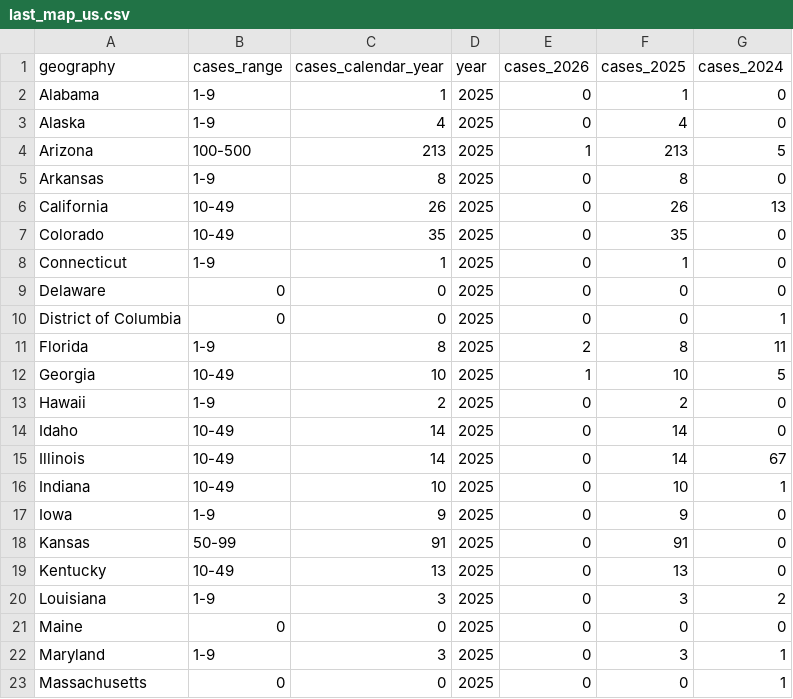
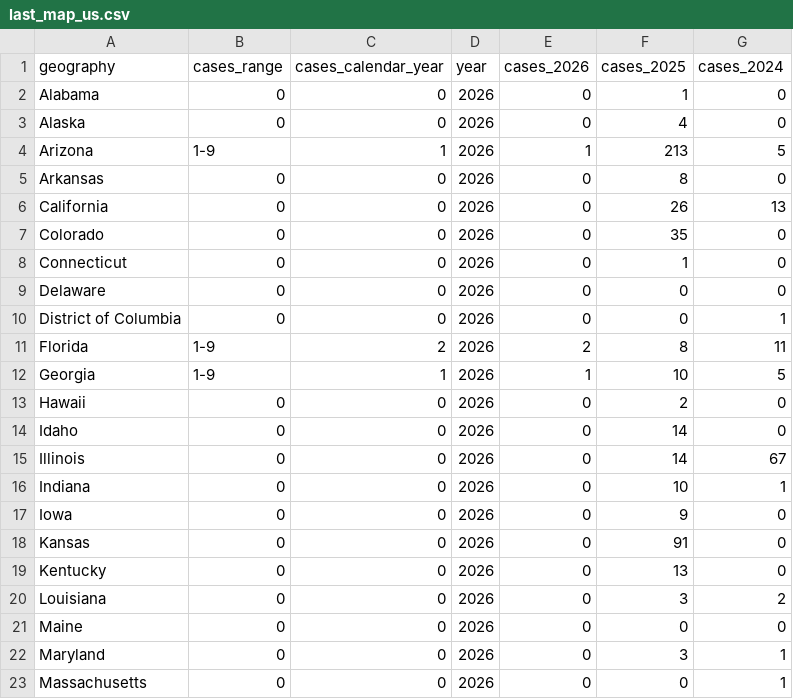
Before and after one commit to annie-jennemann/measles-tracker, a CSV file: last_map_us.csv, drawn as a sheet; only a part is shown; the diff covers the shown part only.

```diff
--- a/last_map_us.csv
+++ b/last_map_us.csv
@@ -1,23 +1,23 @@
 geography,cases_range,cases_calendar_year,year,cases_2026,cases_2025,cases_2024
-Alabama,1-9,1,2025,0,1,0
-Alaska,1-9,4,2025,0,4,0
-Arizona,100-500,213,2025,1,213,5
-Arkansas,1-9,8,2025,0,8,0
-California,10-49,26,2025,0,26,13
-Colorado,10-49,35,2025,0,35,0
-Connecticut,1-9,1,2025,0,1,0
-Delaware,0,0,2025,0,0,0
-District of Columbia,0,0,2025,0,0,1
-Florida,1-9,8,2025,2,8,11
-Georgia,10-49,10,2025,1,10,5
-Hawaii,1-9,2,2025,0,2,0
-Idaho,10-49,14,2025,0,14,0
-Illinois,10-49,14,2025,0,14,67
-Indiana,10-49,10,2025,0,10,1
-Iowa,1-9,9,2025,0,9,0
-Kansas,50-99,91,2025,0,91,0
-Kentucky,10-49,13,2025,0,13,0
-Louisiana,1-9,3,2025,0,3,2
-Maine,0,0,2025,0,0,0
-Maryland,1-9,3,2025,0,3,1
-Massachusetts,0,0,2025,0,0,1
+Alabama,0,0,2026,0,1,0
+Alaska,0,0,2026,0,4,0
+Arizona,1-9,1,2026,1,213,5
+Arkansas,0,0,2026,0,8,0
+California,0,0,2026,0,26,13
+Colorado,0,0,2026,0,35,0
+Connecticut,0,0,2026,0,1,0
+Delaware,0,0,2026,0,0,0
+District of Columbia,0,0,2026,0,0,1
+Florida,1-9,2,2026,2,8,11
+Georgia,1-9,1,2026,1,10,5
+Hawaii,0,0,2026,0,2,0
+Idaho,0,0,2026,0,14,0
+Illinois,0,0,2026,0,14,67
+Indiana,0,0,2026,0,10,1
+Iowa,0,0,2026,0,9,0
+Kansas,0,0,2026,0,91,0
+Kentucky,0,0,2026,0,13,0
+Louisiana,0,0,2026,0,3,2
+Maine,0,0,2026,0,0,0
+Maryland,0,0,2026,0,3,1
+Massachusetts,0,0,2026,0,0,1
```
Also changed, not shown: 79 edited cells elsewhere in this file.
